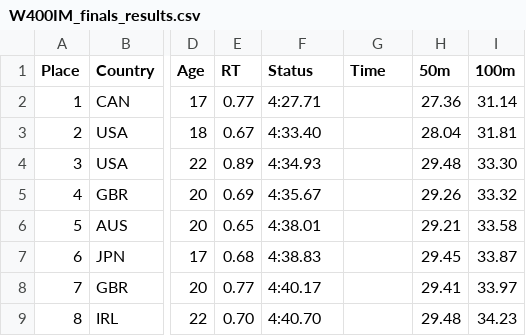
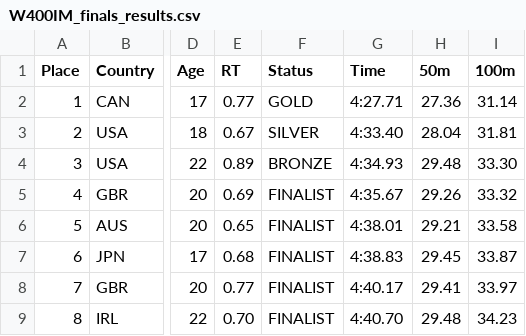
Before and after one commit to indapa/SwimmingOlympics2024, a CSV file: ParsedData/W400IM_finals_results.csv, drawn as a sheet; only a part is shown, gaps mark what is left out; the diff names each change by its address in the sheet, - before the commit and + after, or states it on an @@ line.

Commit message:
updated medal status W400IM

```diff
--- a/ParsedData/W400IM_finals_results.csv
+++ b/ParsedData/W400IM_finals_results.csv
-F2 (Status): 4:27.71
+F2 (Status): GOLD
-G2 (Time): (empty)
+G2 (Time): 4:27.71
-F3 (Status): 4:33.40
+F3 (Status): SILVER
-G3 (Time): (empty)
+G3 (Time): 4:33.40
-F4 (Status): 4:34.93
+F4 (Status): BRONZE
-G4 (Time): (empty)
+G4 (Time): 4:34.93
-F5 (Status): 4:35.67
+F5 (Status): FINALIST
-G5 (Time): (empty)
+G5 (Time): 4:35.67
-F6 (Status): 4:38.01
+F6 (Status): FINALIST
-G6 (Time): (empty)
+G6 (Time): 4:38.01
-F7 (Status): 4:38.83
+F7 (Status): FINALIST
-G7 (Time): (empty)
+G7 (Time): 4:38.83
-F8 (Status): 4:40.17
+F8 (Status): FINALIST
-G8 (Time): (empty)
+G8 (Time): 4:40.17
-F9 (Status): 4:40.70
+F9 (Status): FINALIST
-G9 (Time): (empty)
+G9 (Time): 4:40.70
```
